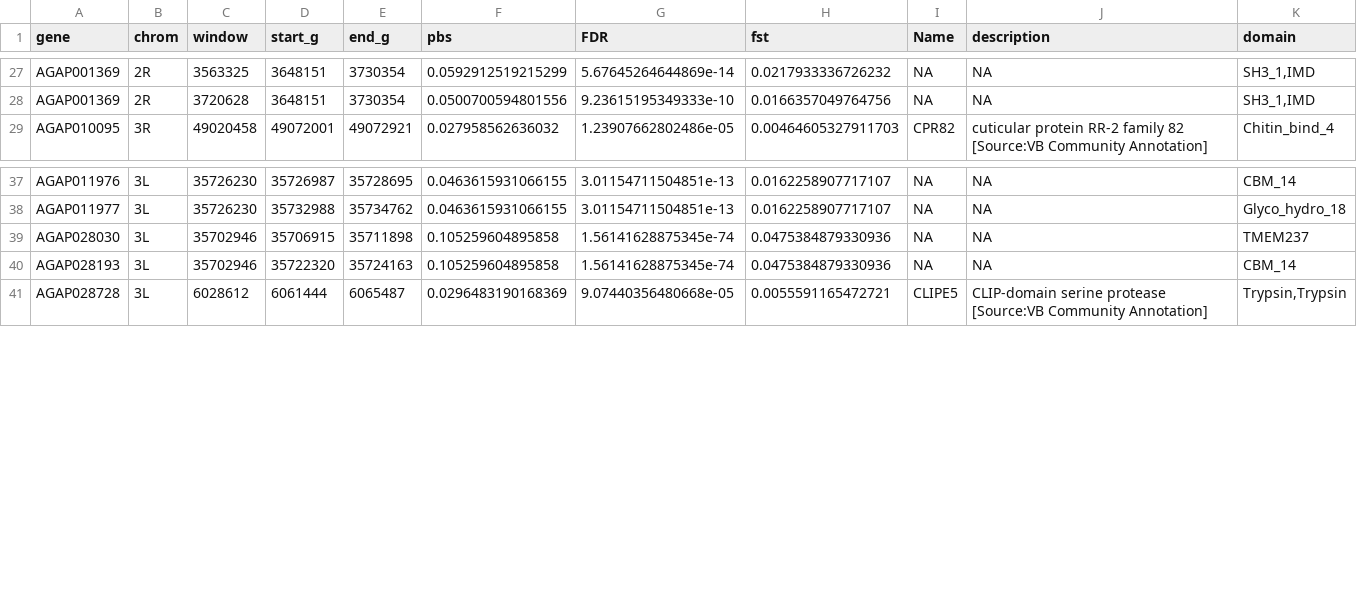
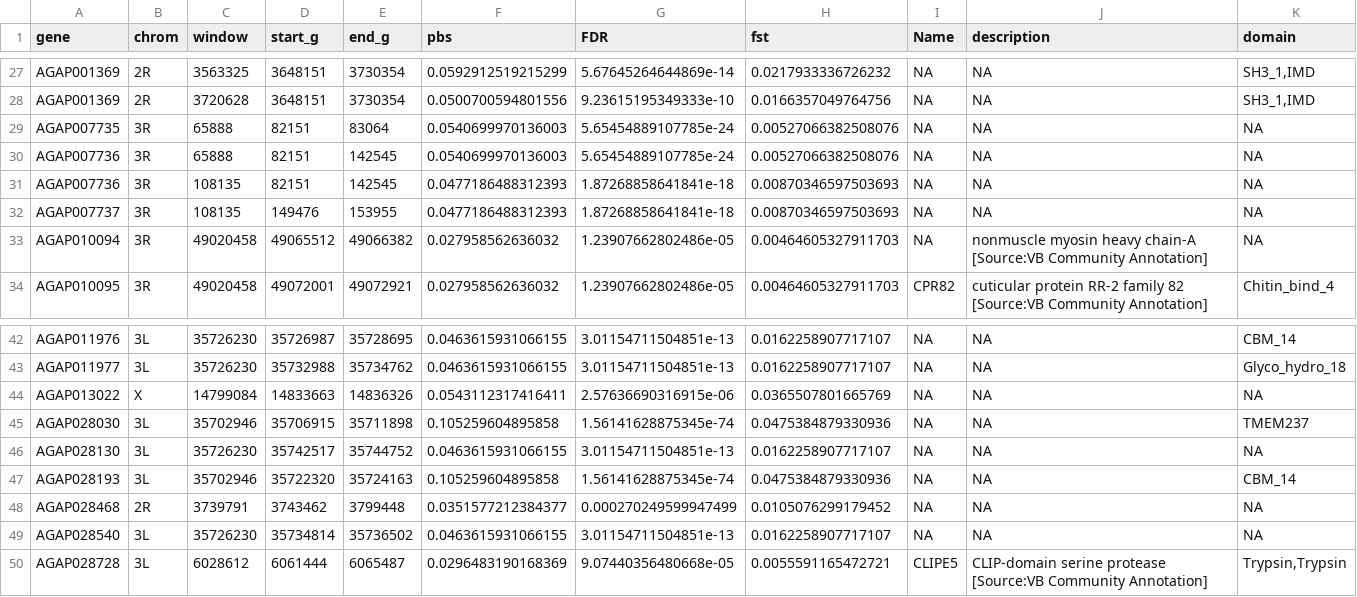
Before and after one commit to xgrau/ace1-anopheles-report, a CSV file: results_differentiation_CIcol/differentiation_output_post.PBStop_genes.csv, drawn as a sheet; only a part is shown, gaps mark what is left out; the diff names each change by its address in the sheet, - before the commit and + after, or states it on an @@ line.

```diff
--- a/results_differentiation_CIcol/differentiation_output_post.PBStop_genes.csv
+++ b/results_differentiation_CIcol/differentiation_output_post.PBStop_genes.csv
+row 29: AGAP007735 | 3R | 65888 | 82151 | 83064 | 0.0540699970136003 | 5.65454889107785e-24 | 0.00527066382508076 | NA | NA | NA
+row 30: AGAP007736 | 3R | 65888 | 82151 | 142545 | 0.0540699970136003 | 5.65454889107785e-24 | 0.00527066382508076 | NA | NA | NA
+row 31: AGAP007736 | 3R | 108135 | 82151 | 142545 | 0.0477186488312393 | 1.87268858641841e-18 | 0.00870346597503693 | NA | NA | NA
+row 32: AGAP007737 | 3R | 108135 | 149476 | 153955 | 0.0477186488312393 | 1.87268858641841e-18 | 0.00870346597503693 | NA | NA | NA
+row 33: AGAP010094 | 3R | 49020458 | 49065512 | 49066382 | 0.027958562636032 | 1.23907662802486e-05 | 0.00464605327911703 | NA | nonmuscle myosin heavy chain-A [Source:VB Community Annotation] | NA
+row 44: AGAP013022 | X | 14799084 | 14833663 | 14836326 | 0.0543112317416411 | 2.57636690316915e-06 | 0.0365507801665769 | NA | NA | NA
+row 46: AGAP028130 | 3L | 35726230 | 35742517 | 35744752 | 0.0463615931066155 | 3.01154711504851e-13 | 0.0162258907717107 | NA | NA | NA
+row 48: AGAP028468 | 2R | 3739791 | 3743462 | 3799448 | 0.0351577212384377 | 0.000270249599947499 | 0.0105076299179452 | NA | NA | NA
+row 49: AGAP028540 | 3L | 35726230 | 35734814 | 35736502 | 0.0463615931066155 | 3.01154711504851e-13 | 0.0162258907717107 | NA | NA | NA
```
Also changed, not shown: 1 other file.
